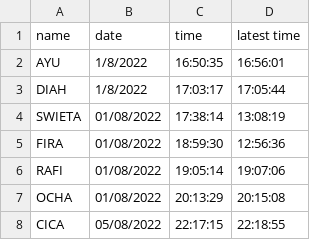
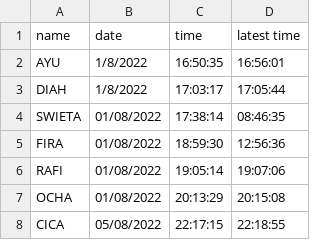
Before and after one commit to Swieta06/absensi_web, a CSV file: absensi.csv, drawn as a sheet.

```diff
--- a/absensi.csv
+++ b/absensi.csv
@@ -3,3 +3,3 @@ AYU,1/8/2022,16:50:35,16:56:01
 DIAH,1/8/2022,17:03:17,17:05:44
-SWIETA,01/08/2022,17:38:14,13:08:19
+SWIETA,01/08/2022,17:38:14,08:46:35
 FIRA,01/08/2022,18:59:30,12:56:36
```
Also changed, not shown: 2 other files.
